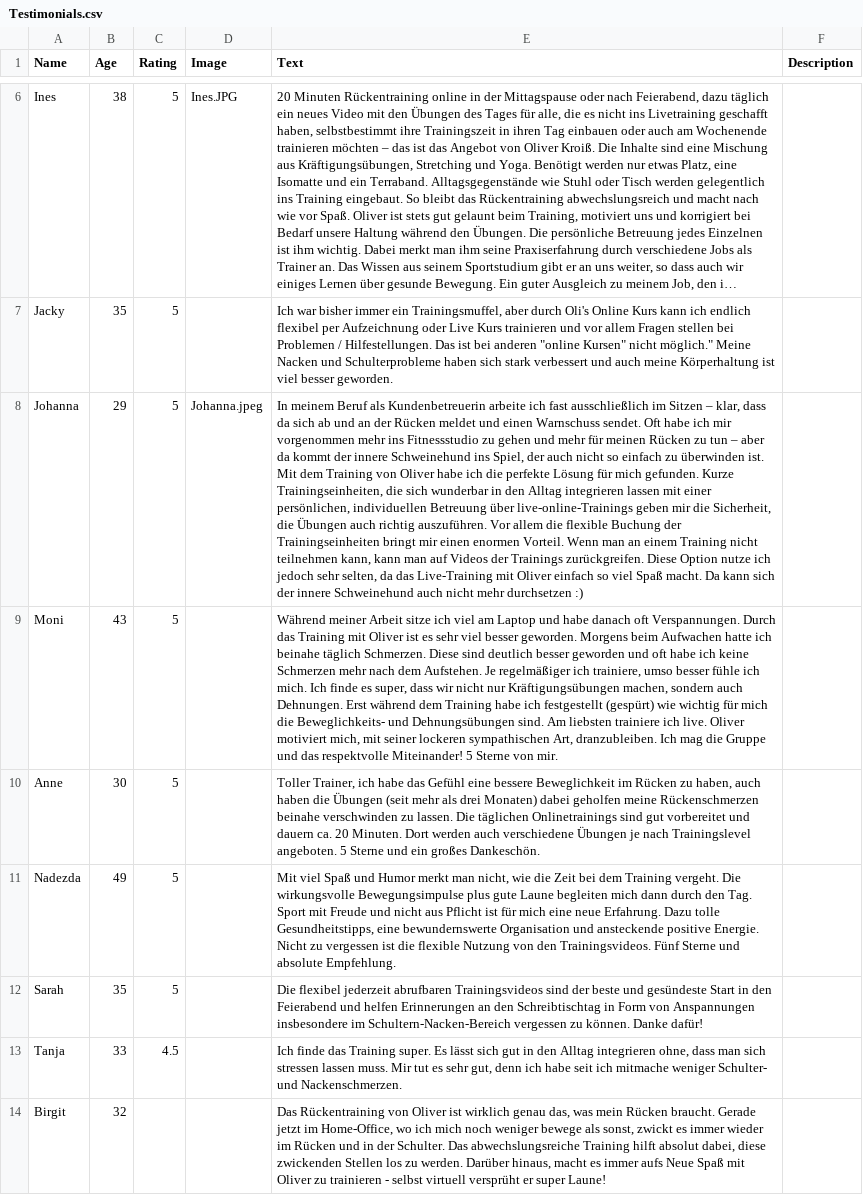
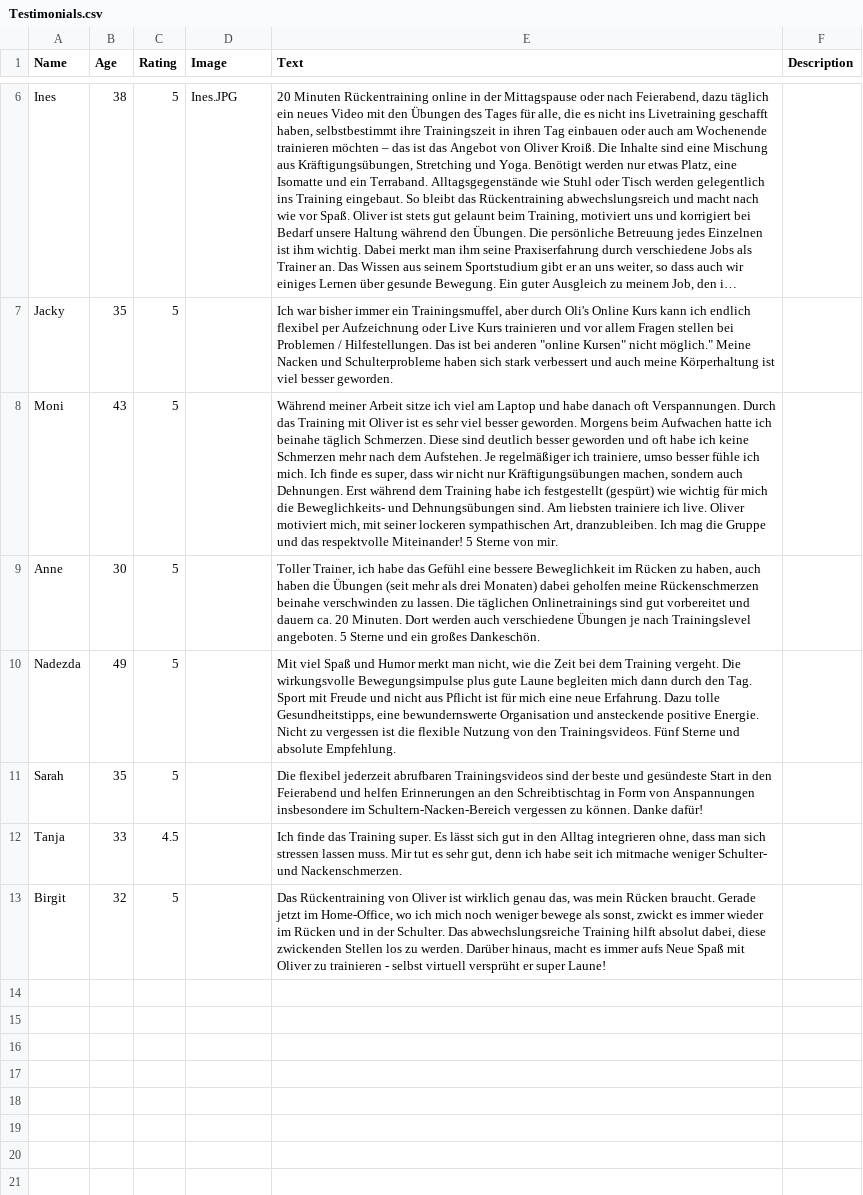
Before and after one commit to SebastianErnst/oli_website, a CSV file: data/Testimonials.csv, drawn as a sheet; only a part is shown, gaps mark what is left out; long unchanged cells end in …; removed rows and columns are numbered as before the commit, all else as after; the diff names each change by its address in the sheet, - before the commit and + after, or states it on an @@ line.

```diff
--- a/data/Testimonials.csv
+++ b/data/Testimonials.csv
-row 8: Johanna | 29 | 5 | Johanna.jpeg | In meinem Beruf als Kundenbetreuerin arbeite ich fast ausschließlich im Sitzen – klar, dass da sich ab und an der Rücken meldet und einen Warnschuss sendet. Oft habe ich mir vorgenommen mehr ins Fitnessstudio zu gehen und mehr für meinen Rücken zu tun – aber da kommt der innere Schweinehund ins Spiel, der auch nicht so einfach zu überwinden ist. Mit dem Training von Oliver habe ich die perfekte Lösung für mich gefunden. Kurze Trainingseinheiten, die sich wunderbar in den Alltag integrieren lassen mit einer persönlichen, individuellen Betreuung über live-online-Trainings geben mir die Sicherheit, die Übungen auch richtig auszuführen. Vor allem die flexible Buchung der Trainingseinheiten bringt mir einen enormen Vorteil. Wenn man an einem Training nicht teilnehmen kann, kann man auf Videos der Trainings zurückgreifen. Diese Option nutze ich jedoch sehr selten, da das Live-Training mit Oliver einfach so viel Spaß macht. Da kann sich der innere Schweinehund auch nicht mehr durchsetzen :)
-C13 (Rating): (empty)
+C13 (Rating): 5
```
Also changed, not shown: 51 other files.
